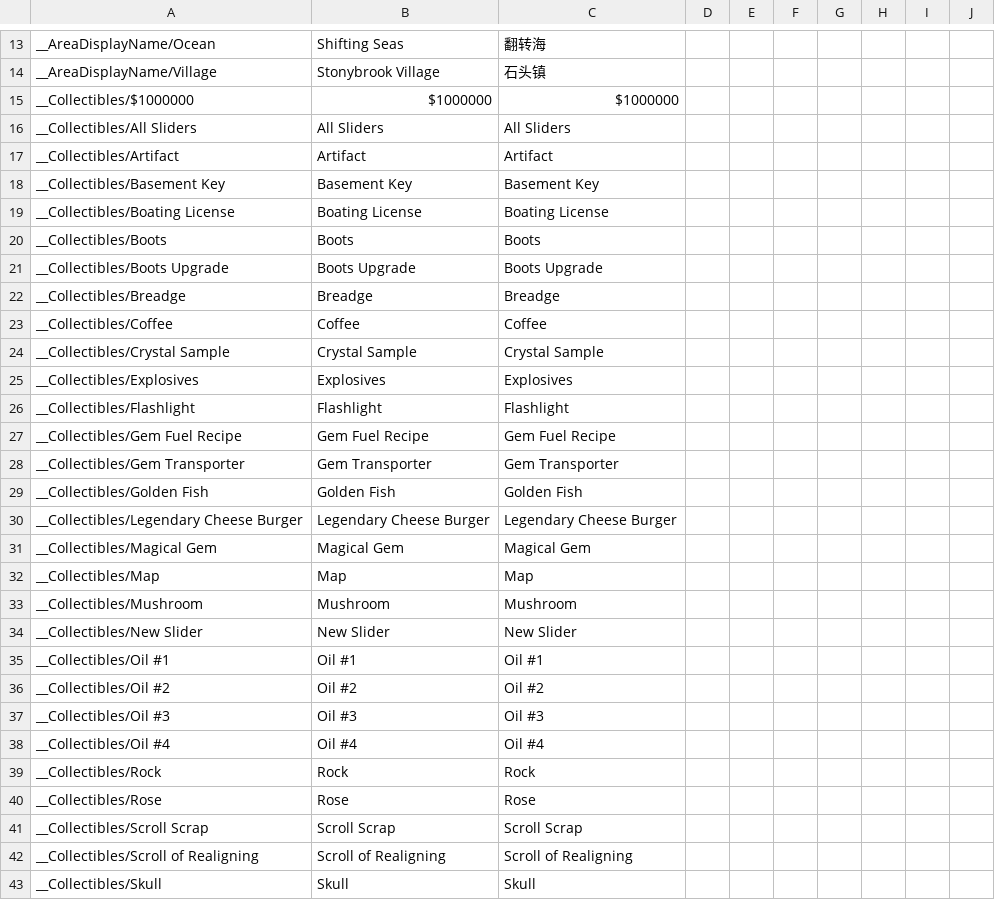
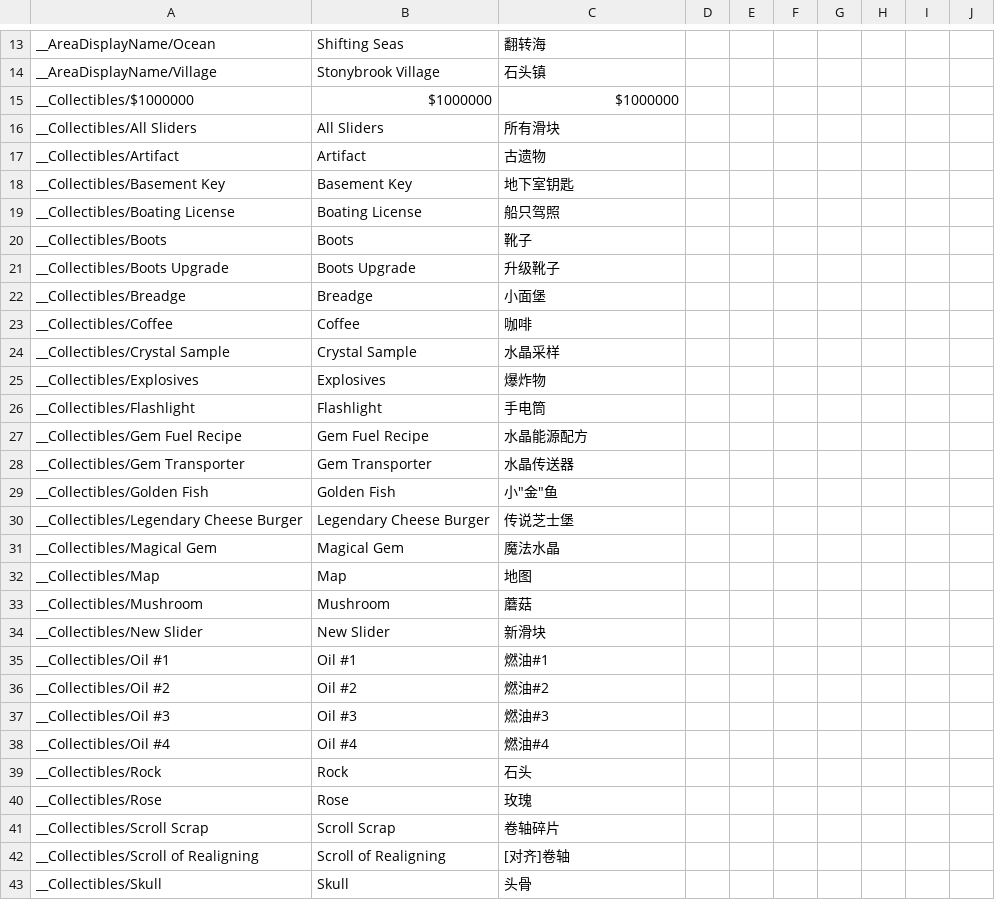
Before and after one commit to Elioc997472/Slider, a CSV file: Slider/Assets/StreamingAssets/Localizations/Chinese/_Chinese_configs.csv, drawn as a sheet; only a part is shown, gaps mark what is left out; the diff covers the shown part only; the diff names each change by its address in the sheet, - before the commit and + after, or states it on an @@ line.

```diff
--- a/Slider/Assets/StreamingAssets/Localizations/Chinese/_Chinese_configs.csv
+++ b/Slider/Assets/StreamingAssets/Localizations/Chinese/_Chinese_configs.csv
-C16: All Sliders
+C16: 所有滑块
-C17: Artifact
+C17: 古遗物
-C18: Basement Key
+C18: 地下室钥匙
-C19: Boating License
+C19: 船只驾照
-C20: Boots
+C20: 靴子
-C21: Boots Upgrade
+C21: 升级靴子
-C22: Breadge
+C22: 小面堡
-C23: Coffee
+C23: 咖啡
-C24: Crystal Sample
+C24: 水晶采样
-C25: Explosives
+C25: 爆炸物
-C26: Flashlight
+C26: 手电筒
-C27: Gem Fuel Recipe
+C27: 水晶能源配方
-C28: Gem Transporter
+C28: 水晶传送器
-C29: Golden Fish
+C29: 小"金"鱼
-C30: Legendary Cheese Burger
+C30: 传说芝士堡
-C31: Magical Gem
+C31: 魔法水晶
-C32: Map
+C32: 地图
-C33: Mushroom
+C33: 蘑菇
-C34: New Slider
+C34: 新滑块
-C35: Oil #1
+C35: 燃油#1
-C36: Oil #2
+C36: 燃油#2
-C37: Oil #3
+C37: 燃油#3
-C38: Oil #4
+C38: 燃油#4
-C39: Rock
+C39: 石头
-C40: Rose
+C40: 玫瑰
-C41: Scroll Scrap
+C41: 卷轴碎片
-C42: Scroll of Realigning
+C42: [对齐]卷轴
-C43: Skull
+C43: 头骨
```
Also changed, not shown: 28 edited cells elsewhere in this file, Slider/Assets/StreamingAssets/Localizations/Korean/MainMenu_scene.csv, Slider/Assets/StreamingAssets/Localizations/Korean/_Korean_configs.csv, 21 other files.
